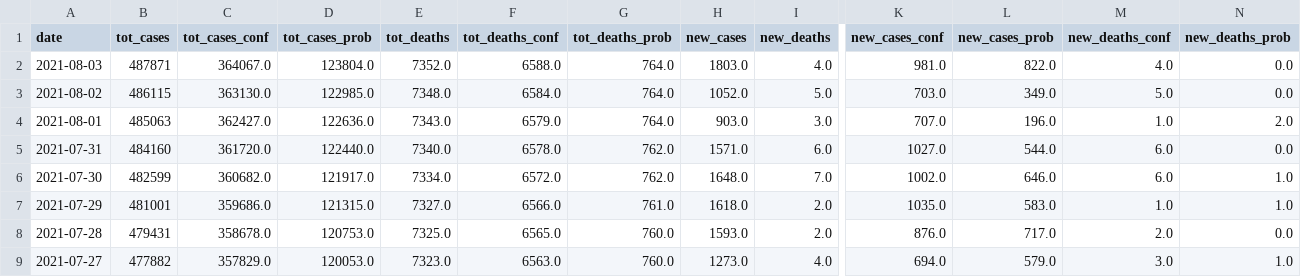
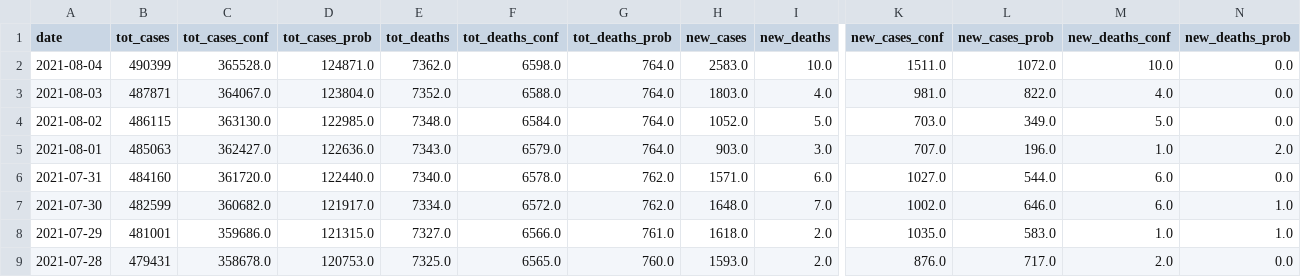
Before and after one commit to Suhailhassanbhat/Covid_Data_Scraper, a CSV file: data/master_cases_deaths.csv, drawn as a sheet; only a part is shown, gaps mark what is left out; the shorter side is filled out with more unchanged rows; rows hold the shown columns only; the diff names each change by its address in the sheet, - before the commit and + after, or states it on an @@ line.

```diff
--- a/data/master_cases_deaths.csv
+++ b/data/master_cases_deaths.csv
+row 2: 2021-08-04 | 490399 | 365528.0 | 124871.0 | 7362.0 | 6598.0 | 764.0 | 2583.0 | 10.0 | 1511.0 | 1072.0 | 10.0 | 0.0
```
Also changed, not shown: data/daily_report.csv, data/daily_testing.csv, 2 other files.
